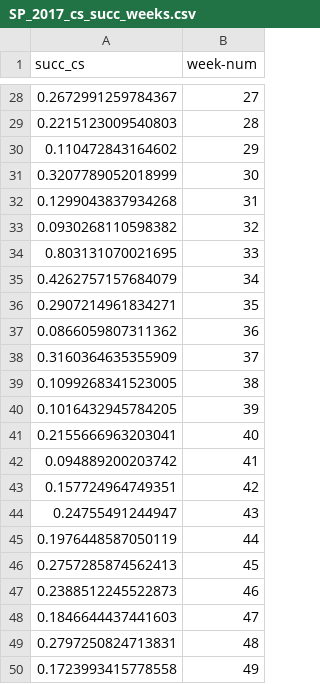
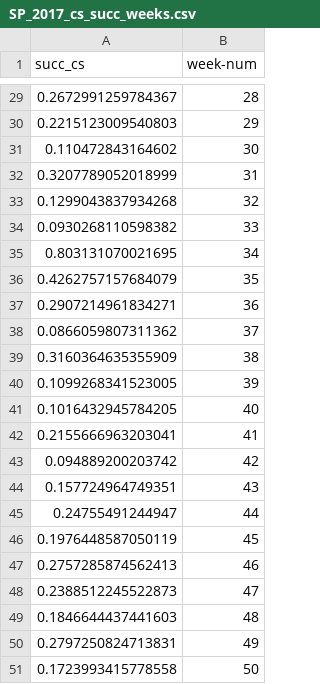
Before and after one commit to rajivsam/descriptive_analytics, a CSV file: data/olist_prepared/SP_2017_cs_succ_weeks.csv, drawn as a sheet; only a part is shown, gaps mark what is left out; the diff covers the shown part only.

```diff
--- a/data/olist_prepared/SP_2017_cs_succ_weeks.csv
+++ b/data/olist_prepared/SP_2017_cs_succ_weeks.csv
@@ -28,23 +29,23 @@ succ_cs,week-num
-0.2672991259784367,27
-0.2215123009540803,28
-0.110472843164602,29
-0.3207789052018999,30
-0.1299043837934268,31
-0.0930268110598382,32
-0.803131070021695,33
-0.4262757157684079,34
-0.2907214961834271,35
-0.0866059807311362,36
-0.3160364635355909,37
-0.1099268341523005,38
-0.1016432945784205,39
-0.2155666963203041,40
-0.094889200203742,41
-0.157724964749351,42
-0.24755491244947,43
-0.1976448587050119,44
-0.2757285874562413,45
-0.2388512245522873,46
-0.1846644437441603,47
-0.2797250824713831,48
-0.1723993415778558,49
+0.2672991259784367,28
+0.2215123009540803,29
+0.110472843164602,30
+0.3207789052018999,31
+0.1299043837934268,32
+0.0930268110598382,33
+0.803131070021695,34
+0.4262757157684079,35
+0.2907214961834271,36
+0.0866059807311362,37
+0.3160364635355909,38
+0.1099268341523005,39
+0.1016432945784205,40
+0.2155666963203041,41
+0.094889200203742,42
+0.157724964749351,43
+0.24755491244947,44
+0.1976448587050119,45
+0.2757285874562413,46
+0.2388512245522873,47
+0.1846644437441603,48
+0.2797250824713831,49
+0.1723993415778558,50
```
Also changed, not shown: 1 added row and 26 edited cells elsewhere in this file, 4 other files.
